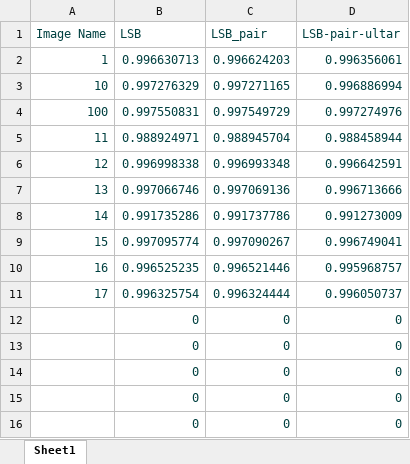
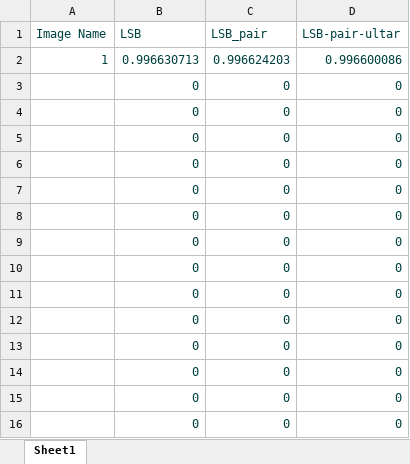
Before and after one commit to boooooommmmmm/Digital_Watermarking-LSB-pair, an Excel workbook: code/SSIM.xlsx, sheet Sheet1, drawn as a sheet; only a part is shown; values as stored, in another font and other column widths than the file's, no borders; removed rows and columns are numbered as before the commit, all else as after; the diff names each change by its address in the sheet, - before the commit and + after, or states it on an @@ line.

```diff
--- a/code/SSIM.xlsx (sheet Sheet1)
+++ b/code/SSIM.xlsx (sheet Sheet1)
-D2 (LSB-pair-ultar): 0.996356061
+D2 (LSB-pair-ultar): 0.996600086
-row 3: 10 | 0.997276329 | 0.997271165 | 0.996886994
-row 4: 100 | 0.997550831 | 0.997549729 | 0.997274976
-row 5: 11 | 0.988924971 | 0.988945704 | 0.988458944
-row 6: 12 | 0.996998338 | 0.996993348 | 0.996642591
-row 7: 13 | 0.997066746 | 0.997069136 | 0.996713666
-row 8: 14 | 0.991735286 | 0.991737786 | 0.991273009
-row 9: 15 | 0.997095774 | 0.997090267 | 0.996749041
-row 10: 16 | 0.996525235 | 0.996521446 | 0.995968757
-row 11: 17 | 0.996325754 | 0.996324444 | 0.996050737
+row 3:  | 0 | 0 | 0
+row 4:  | 0 | 0 | 0
+row 5:  | 0 | 0 | 0
+row 6:  | 0 | 0 | 0
+row 7:  | 0 | 0 | 0
+row 8:  | 0 | 0 | 0
+row 9:  | 0 | 0 | 0
+row 10:  | 0 | 0 | 0
+row 11:  | 0 | 0 | 0
```
Also changed, not shown: code/Hae.xlsx, code/PSNR.xlsx, 43 other files.
